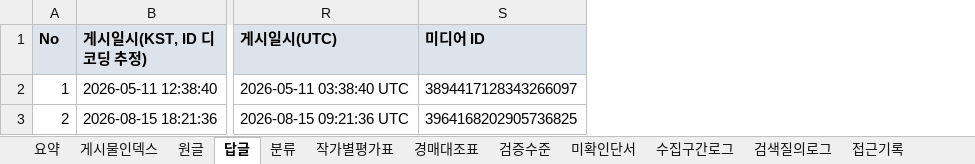
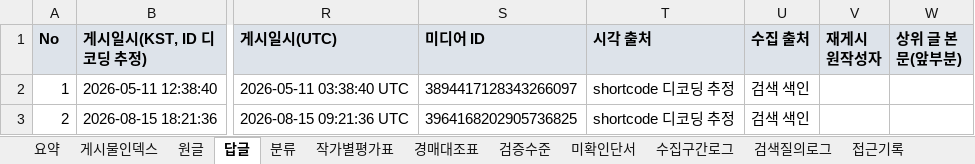
Before and after one commit to ivanpark/hmbr, an Excel workbook: research/collector_s/collector_s_index.xlsx, sheet 답글, drawn as a sheet; only a part is shown, gaps mark what is left out; values as stored, in another font and other column widths than the file's, no borders; the diff names each change by its address in the sheet, - before the commit and + after, or states it on an @@ line.

```diff
--- a/research/collector_s/collector_s_index.xlsx (sheet 답글)
+++ b/research/collector_s/collector_s_index.xlsx (sheet 답글)
+column T (시각 출처), rows 2-3: shortcode 디코딩 추정 | shortcode 디코딩 추정
+column U (수집 출처), rows 2-3: 검색 색인 | 검색 색인
+column V (재게시 원작성자), empty
+column W (상위 글 본문(앞부분)), empty
```
Also changed, not shown: sheet 원글, sheet 게시물인덱스, sheet 수집구간로그, sheet 요약, 12 other files.
